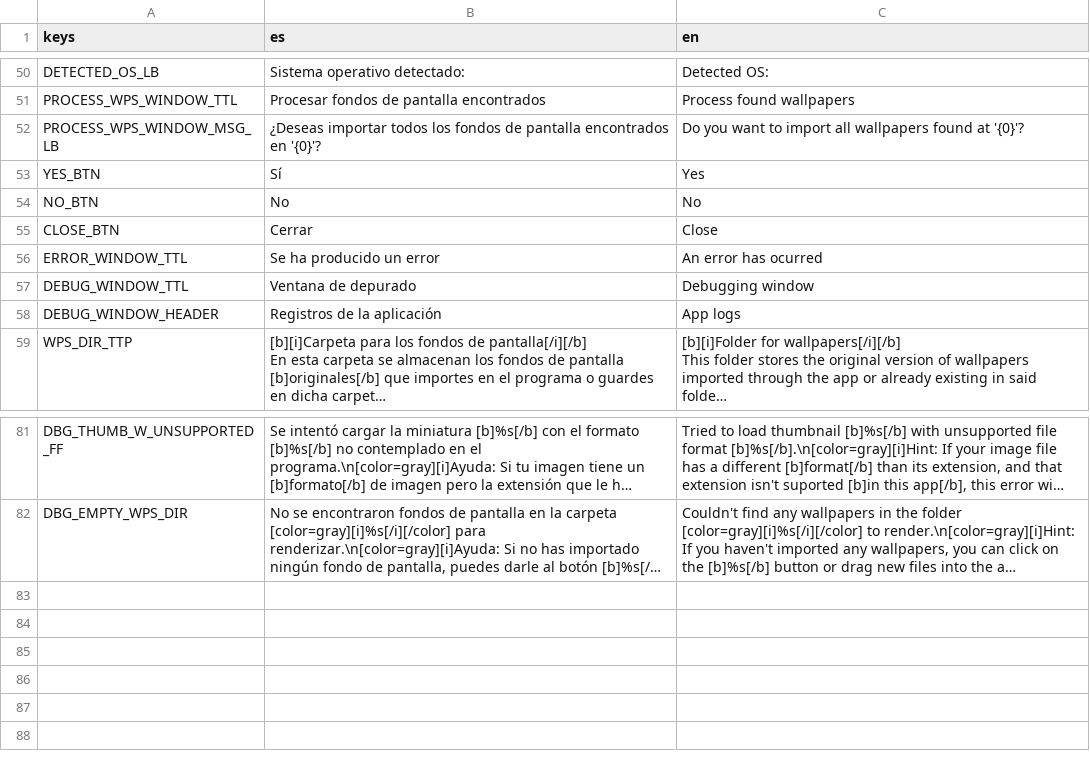
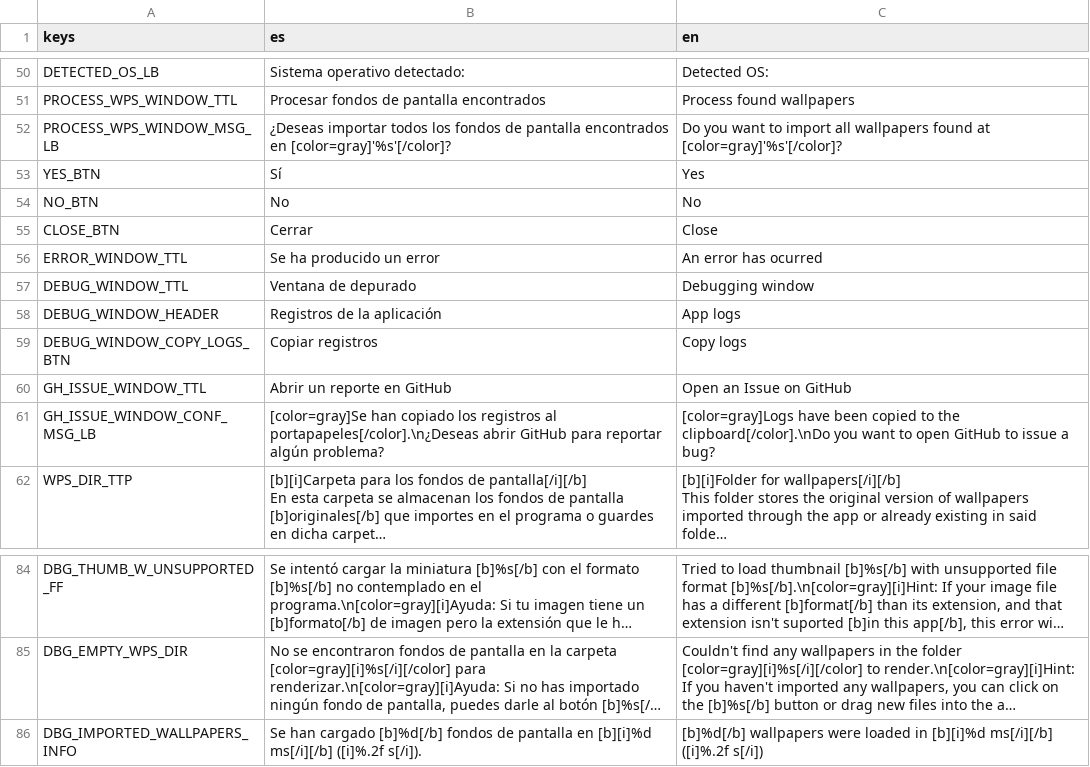
Before and after one commit to m0xn/yawm, a CSV file: translation/translation_table.csv, drawn as a sheet; only a part is shown, gaps mark what is left out; long unchanged cells end in …; the diff names each change by its address in the sheet, - before the commit and + after, or states it on an @@ line.

```diff
--- a/translation/translation_table.csv
+++ b/translation/translation_table.csv
-B52 (es): …encontrados en '{0}'?
+B52 (es): …encontrados en [color=gray]'%s'[/color]?
-C52 (en): …found at '{0}'?
+C52 (en): …found at [color=gray]'%s'[/color]?
+row 59: DEBUG_WINDOW_COPY_LOGS_BTN | Copiar registros | Copy logs
+row 60: GH_ISSUE_WINDOW_TTL | Abrir un reporte en GitHub | Open an Issue on GitHub
+row 61: GH_ISSUE_WINDOW_CONF_MSG_LB | [color=gray]Se han copiado los registros al portapapeles[/color].\n¿Deseas abrir GitHub para reportar algún problema? | [color=gray]Logs have been copied to the clipboard[/color].\nDo you want to open GitHub to issue a bug?
+row 86: DBG_IMPORTED_WALLPAPERS_INFO | Se han cargado [b]%d[/b] fondos de pantalla en [b][i]%d ms[/i][/b] ([i]%.2f s[/i]). | [b]%d[/b] wallpapers were loaded in [b][i]%d ms[/i][/b] ([i]%.2f s[/i])
```
Also changed, not shown: 12 other files.
